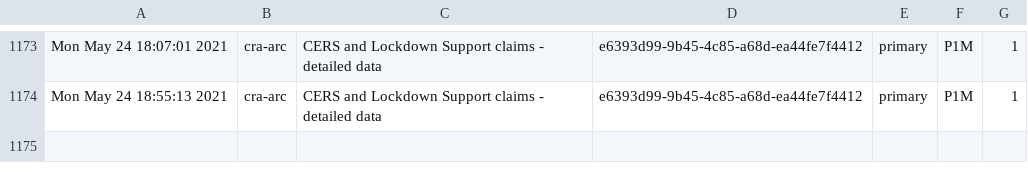
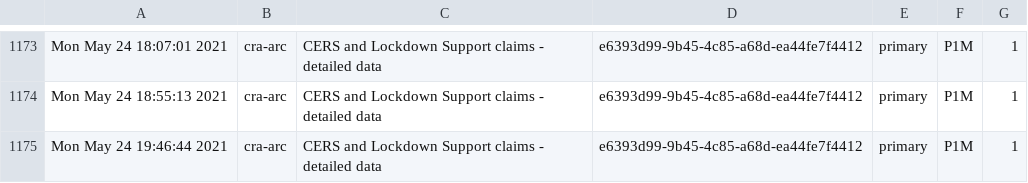
Before and after one commit to PatLittle/Ryerson-Big-Data-Analytics-Final-Project, a CSV file: popularity-predictions.csv, drawn as a sheet; only a part is shown, gaps mark what is left out; the diff names each change by its address in the sheet, - before the commit and + after, or states it on an @@ line.

```diff
--- a/popularity-predictions.csv
+++ b/popularity-predictions.csv
+row 1175: Mon May 24 19:46:44 2021 | cra-arc | CERS and Lockdown Support claims - detailed data | e6393d99-9b45-4c85-a68d-ea44fe7f4412 | primary | P1M | 1
```
